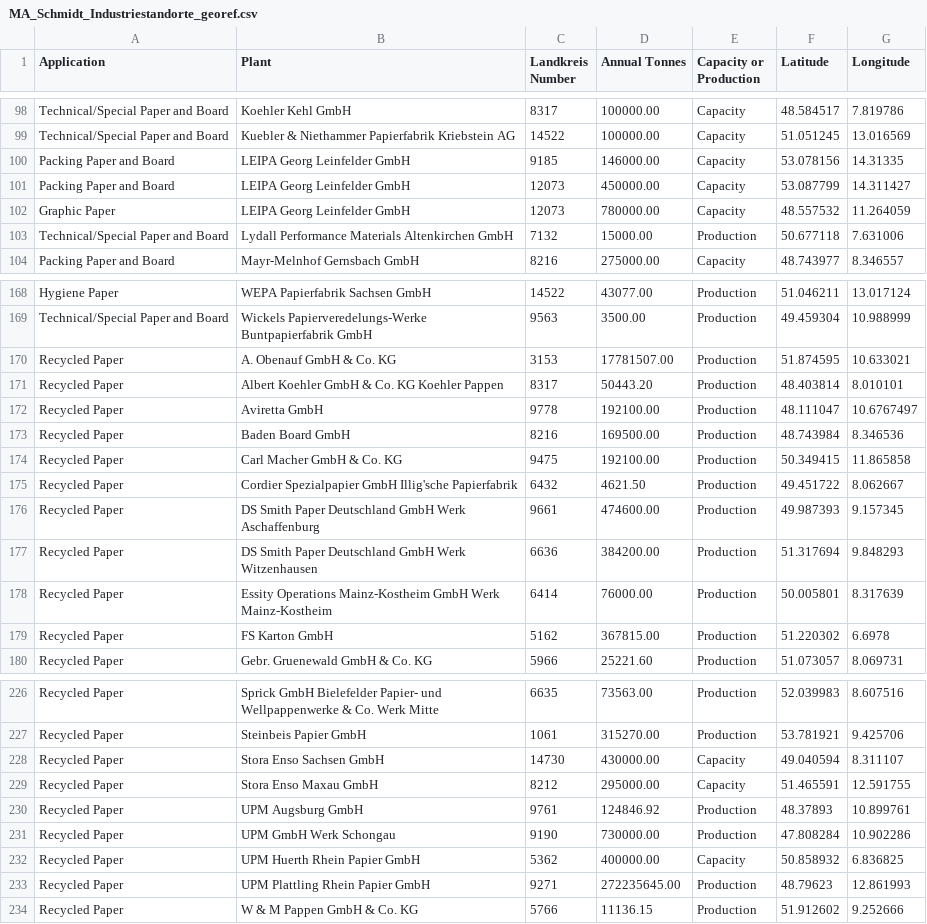
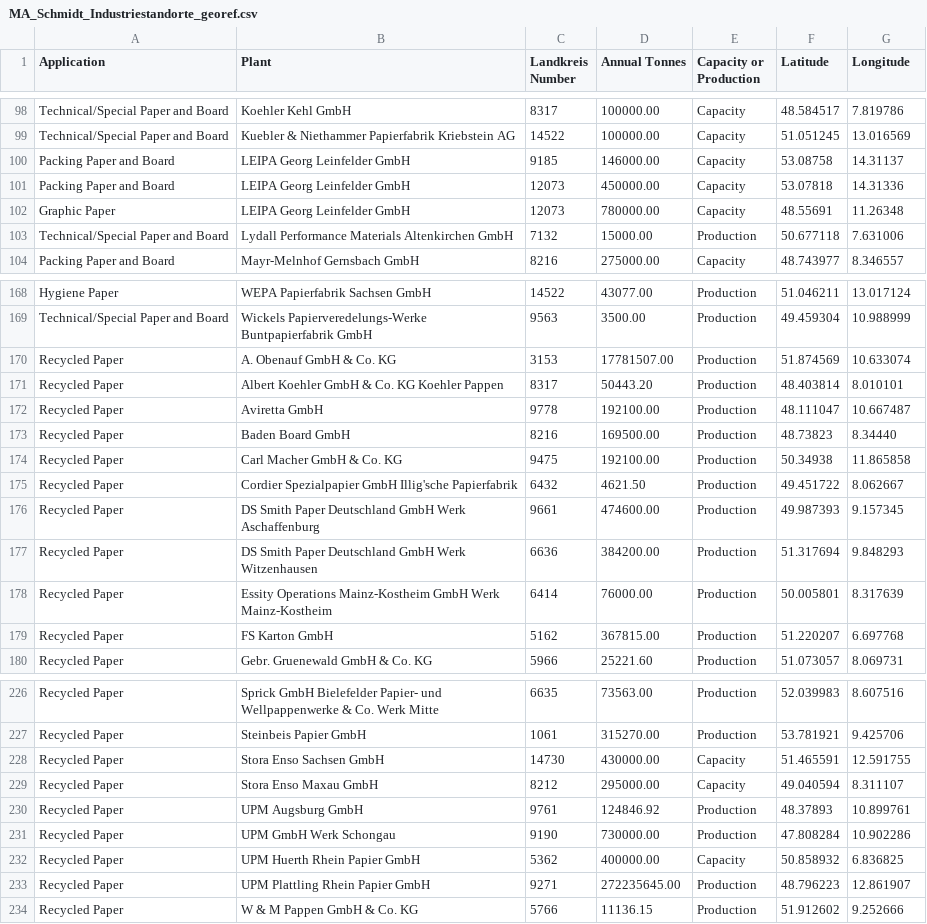
Before and after one commit to openego/eGon-data, a CSV file: src/egon/data/importing/industrial_sites/MA_Schmidt_Industriestandorte_georef.csv, drawn as a sheet; only a part is shown, gaps mark what is left out; the diff covers the shown part only; the diff names each change by its address in the sheet, - before the commit and + after, or states it on an @@ line.

```diff
--- a/src/egon/data/importing/industrial_sites/MA_Schmidt_Industriestandorte_georef.csv
+++ b/src/egon/data/importing/industrial_sites/MA_Schmidt_Industriestandorte_georef.csv
-F100 (Latitude): 53.078156
+F100 (Latitude): 53.08758
-G100 (Longitude): 14.31335
+G100 (Longitude): 14.31137
-F101 (Latitude): 53.087799
+F101 (Latitude): 53.07818
-G101 (Longitude): 14.311427
+G101 (Longitude): 14.31336
-F102 (Latitude): 48.557532
+F102 (Latitude): 48.55691
-G102 (Longitude): 11.264059
+G102 (Longitude): 11.26348
-F170 (Latitude): 51.874595
+F170 (Latitude): 51.874569
-G170 (Longitude): 10.633021
+G170 (Longitude): 10.633074
-G172 (Longitude): 10.6767497
+G172 (Longitude): 10.667487
-F173 (Latitude): 48.743984
+F173 (Latitude): 48.73823
-G173 (Longitude): 8.346536
+G173 (Longitude): 8.34440
-F174 (Latitude): 50.349415
+F174 (Latitude): 50.34938
-F179 (Latitude): 51.220302
+F179 (Latitude): 51.220207
-G179 (Longitude): 6.6978
+G179 (Longitude): 6.697768
-F228 (Latitude): 49.040594
+F228 (Latitude): 51.465591
-G228 (Longitude): 8.311107
+G228 (Longitude): 12.591755
-F229 (Latitude): 51.465591
+F229 (Latitude): 49.040594
-G229 (Longitude): 12.591755
+G229 (Longitude): 8.311107
-F233 (Latitude): 48.79623
+F233 (Latitude): 48.796223
-G233 (Longitude): 12.861993
+G233 (Longitude): 12.861907
```
Also changed, not shown: 37 edited cells elsewhere in this file.
